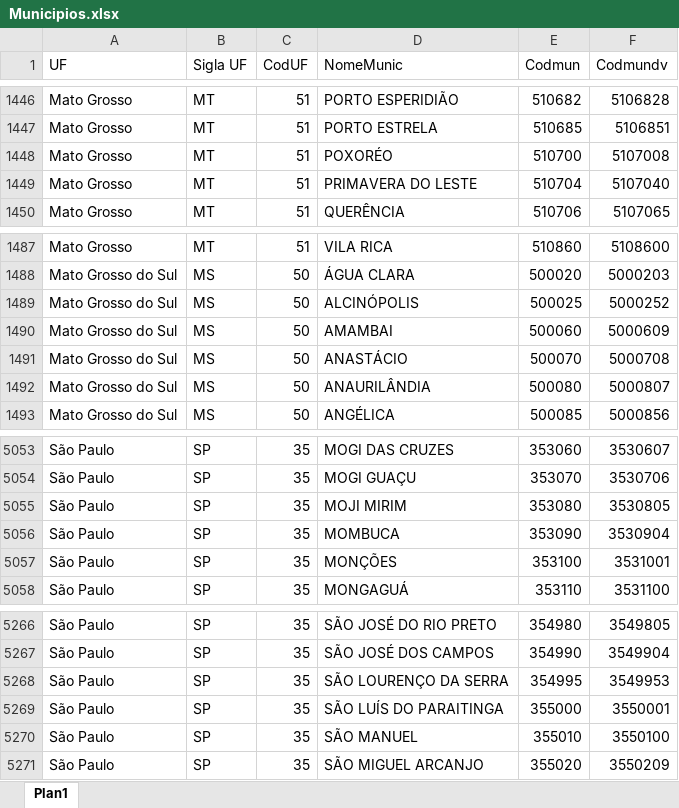
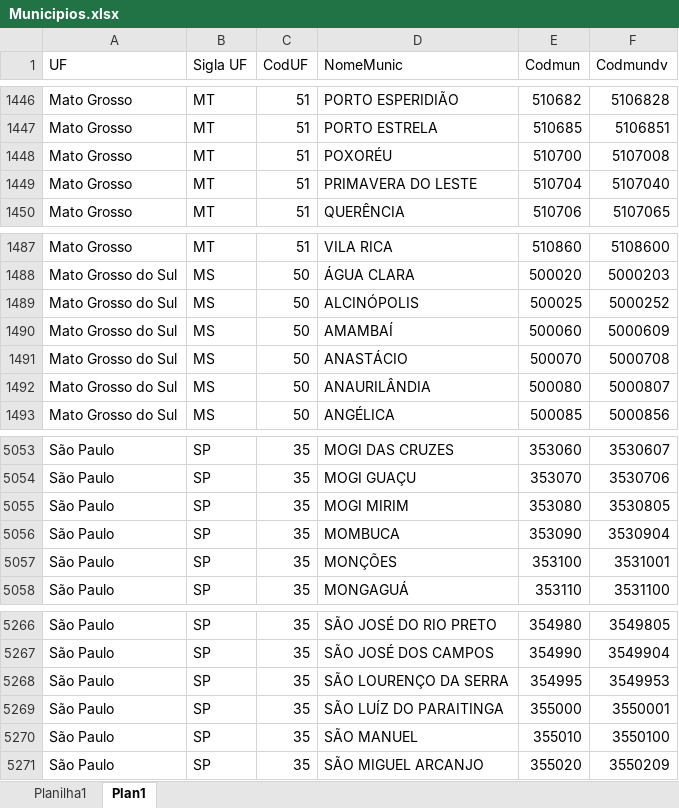
Before and after one commit to VitorVillarino/Estudo-PSR-Proagro, an Excel workbook: Dados/Auxiliares/Municipios.xlsx, sheet Plan1, drawn as a sheet; only a part is shown, gaps mark what is left out; values as stored, in another font and other column widths than the file's, no borders; the diff names each change by its address in the sheet, - before the commit and + after, or states it on an @@ line.

```diff
--- a/Dados/Auxiliares/Municipios.xlsx (sheet Plan1)
+++ b/Dados/Auxiliares/Municipios.xlsx (sheet Plan1)
+sheet tab: Planilha1
-D1448 (NomeMunic): POXORÉO
+D1448 (NomeMunic): POXORÉU
-D1490 (NomeMunic): AMAMBAI
+D1490 (NomeMunic): AMAMBAÍ
-D5055 (NomeMunic): MOJI MIRIM
+D5055 (NomeMunic): MOGI MIRIM
-D5269 (NomeMunic): SÃO LUÍS DO PARAITINGA
+D5269 (NomeMunic): SÃO LUÍZ DO PARAITINGA
```
Also changed, not shown: 5 other files.
